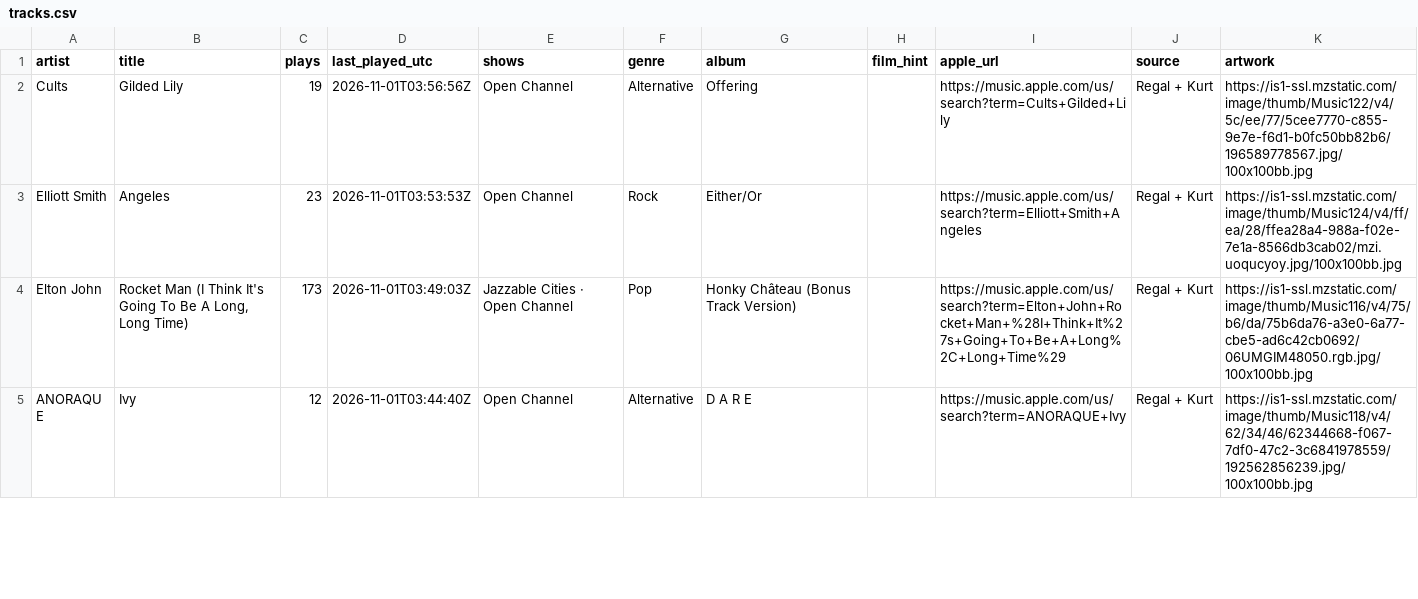
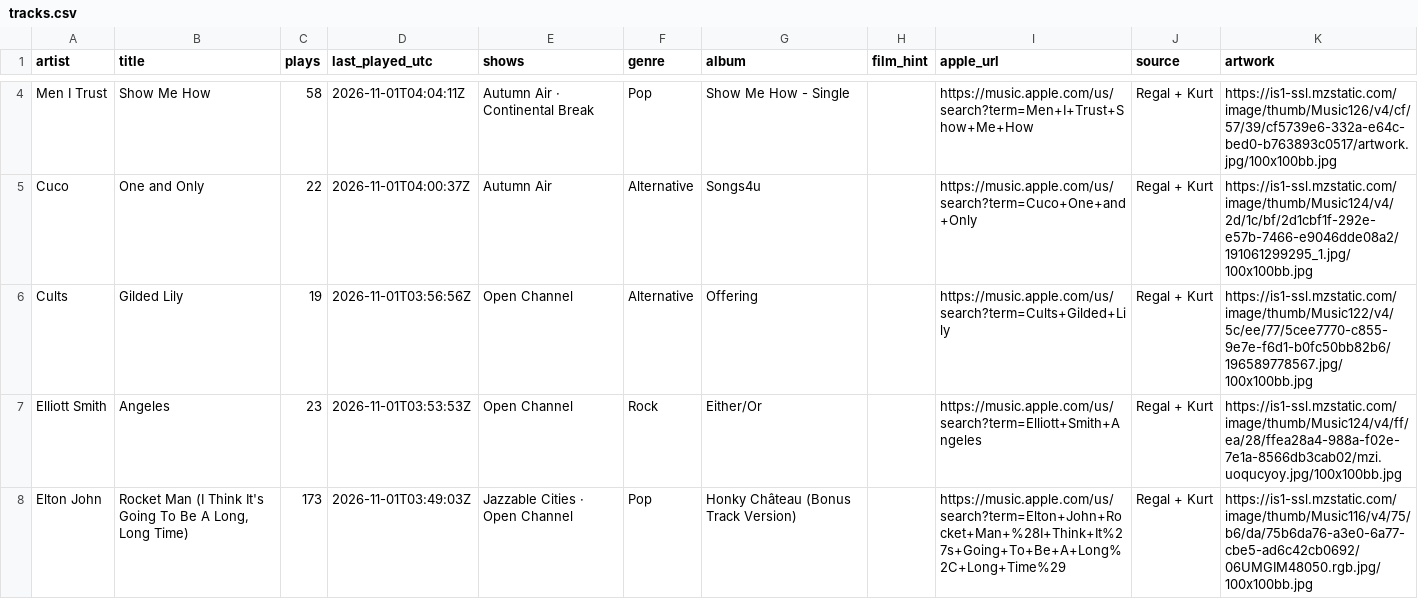
Before and after one commit to rs7hwfctnb-spec/dj-claude-schedule, a CSV file: data/tracks.csv, drawn as a sheet; only a part is shown, gaps mark what is left out; the shorter side is filled out with more unchanged rows; the diff covers the shown part only; the diff names each change by its address in the sheet, - before the commit and + after, or states it on an @@ line.

```diff
--- a/data/tracks.csv
+++ b/data/tracks.csv
+row 4: Men I Trust | Show Me How | 58 | 2026-11-01T04:04:11Z | Autumn Air · Continental Break | Pop | Show Me How - Single |  | https://music.apple.com/us/search?term=Men+I+Trust+Show+Me+How | Regal + Kurt | https://is1-ssl.mzstatic.com/image/thumb/Music126/v4/cf/57/39/cf5739e6-332a-e64c-bed0-b763893c0517/artwork.jpg/100x100bb.jpg
+row 5: Cuco | One and Only | 22 | 2026-11-01T04:00:37Z | Autumn Air | Alternative | Songs4u |  | https://music.apple.com/us/search?term=Cuco+One+and+Only | Regal + Kurt | https://is1-ssl.mzstatic.com/image/thumb/Music124/v4/2d/1c/bf/2d1cbf1f-292e-e57b-7466-e9046dde08a2/191061299295_1.jpg/100x100bb.jpg
```
Also changed, not shown: 2 added rows and 4 removed rows elsewhere in this file, data/plays.csv.
